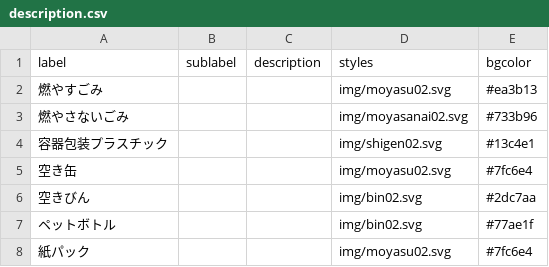
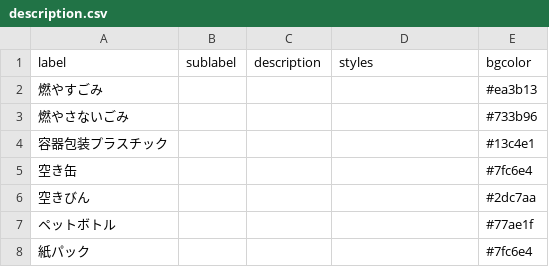
Before and after one commit to CodeForFukuchiyama/fukuchiyama.5374, a CSV file: data/description.csv, drawn as a sheet.

Commit message:
Add files via upload

```diff
--- a/data/description.csv
+++ b/data/description.csv
@@ -1,8 +1,8 @@
 label,sublabel,description,styles,bgcolor
-燃やすごみ,,,img/moyasu02.svg,#ea3b13
-燃やさないごみ,,,img/moyasanai02.svg,#733b96
-容器包装プラスチック,,,img/shigen02.svg,#13c4e1
-空き缶,,,img/moyasu02.svg,#7fc6e4
-空きびん,,,img/bin02.svg,#2dc7aa
-ペットボトル,,,img/bin02.svg,#77ae1f
-紙パック,,,img/moyasu02.svg,#7fc6e4
+燃やすごみ,,,,#ea3b13
+燃やさないごみ,,,,#733b96
+容器包装プラスチック,,,,#13c4e1
+空き缶,,,,#7fc6e4
+空きびん,,,,#2dc7aa
+ペットボトル,,,,#77ae1f
+紙パック,,,,#7fc6e4
```
